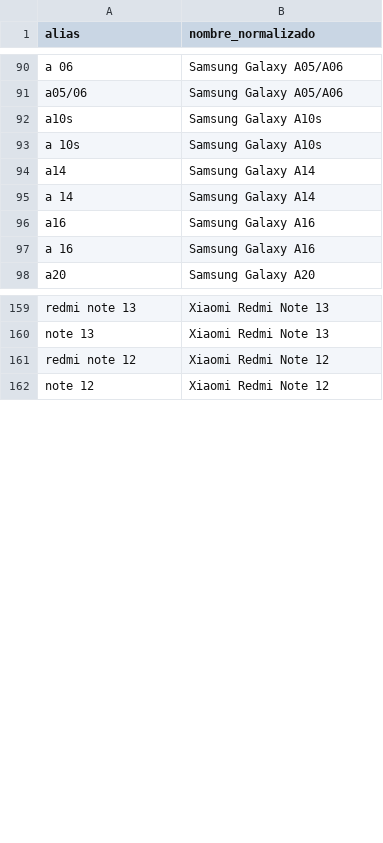
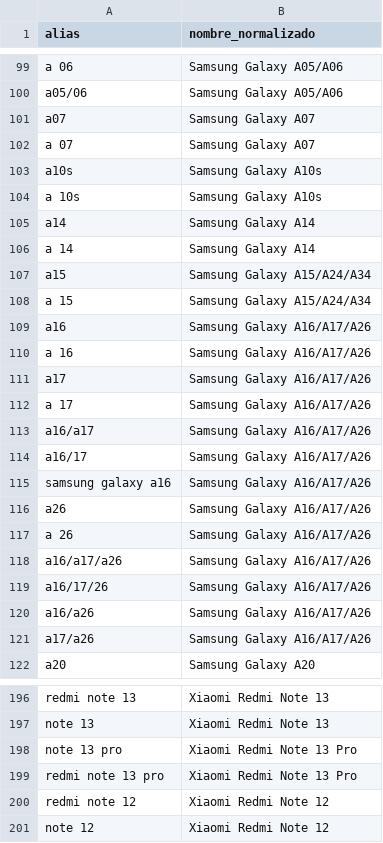
Before and after one commit to AlejandroGMota/Accesorios-compras, a CSV file: analytics/aliases.csv, drawn as a sheet; only a part is shown, gaps mark what is left out; the diff covers the shown part only.

Commit message:
feat: analytics de micas por caja/pieza y nombres normalizados
- 9D/9H cuentan por caja de 10 pzs y Privacidad por pieza en resumen, ranking, dona,
  tendencia y proyección
- Nombres normalizados al leer: aliases.csv + convención iPhone (13 = ip 13 = iphone 13,
  16pm = 16 pro max), Samsung a secas y OPPO con prefijo; sin notas de encargo ni teléfonos
- Grupos de mica compartida: A15/A24/A34 y A16/A17/A26
- Ranking ordenado de mayor a menor, con columna de invertido y nombres sin alias en cursiva
- Proyección por tipo en cajas/piezas con el ritmo de los últimos 60 días
- Lista: exige tipo y un modelo por renglón, muestra micas sin tipo y avisa si falla el
  registro en analytics

```diff
--- a/analytics/aliases.csv
+++ b/analytics/aliases.csv
@@ -91,2 +100,4 @@ a 06,Samsung Galaxy A05/A06
 a05/06,Samsung Galaxy A05/A06
+a07,Samsung Galaxy A07
+a 07,Samsung Galaxy A07
 a10s,Samsung Galaxy A10s
@@ -95,4 +106,17 @@ a14,Samsung Galaxy A14
 a 14,Samsung Galaxy A14
-a16,Samsung Galaxy A16
-a 16,Samsung Galaxy A16
+a15,Samsung Galaxy A15/A24/A34
+a 15,Samsung Galaxy A15/A24/A34
+a16,Samsung Galaxy A16/A17/A26
+a 16,Samsung Galaxy A16/A17/A26
+a17,Samsung Galaxy A16/A17/A26
+a 17,Samsung Galaxy A16/A17/A26
+a16/a17,Samsung Galaxy A16/A17/A26
+a16/17,Samsung Galaxy A16/A17/A26
+samsung galaxy a16,Samsung Galaxy A16/A17/A26
+a26,Samsung Galaxy A16/A17/A26
+a 26,Samsung Galaxy A16/A17/A26
+a16/a17/a26,Samsung Galaxy A16/A17/A26
+a16/17/26,Samsung Galaxy A16/A17/A26
+a16/a26,Samsung Galaxy A16/A17/A26
+a17/a26,Samsung Galaxy A16/A17/A26
 a20,Samsung Galaxy A20
@@ -160,2 +197,4 @@ redmi note 13,Xiaomi Redmi Note 13
 note 13,Xiaomi Redmi Note 13
+note 13 pro,Xiaomi Redmi Note 13 Pro
+redmi note 13 pro,Xiaomi Redmi Note 13 Pro
 redmi note 12,Xiaomi Redmi Note 12
```
Also changed, not shown: 36 added rows, 1 removed row and 2 edited cells elsewhere in this file, 7 other files.
